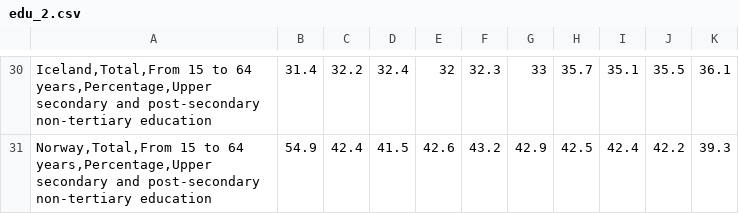
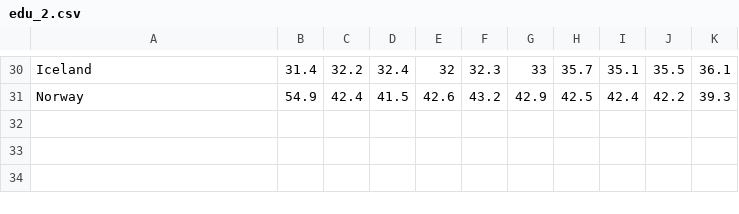
Before and after one commit to jakov-kavcic/APPR-2015-16, a CSV file: podatki/edu_2.csv, drawn as a sheet; only a part is shown, gaps mark what is left out; the diff covers the shown part only.

```diff
--- a/podatki/edu_2.csv
+++ b/podatki/edu_2.csv
@@ -30,2 +30,2 @@
-"Iceland,Total,From 15 to 64 years,Percentage,Upper secondary and post-secondary non-tertiary education ",31.4,32.2,32.4,32,32.3,33,35.7,35.1,35.5,36.1
-"Norway,Total,From 15 to 64 years,Percentage,Upper secondary and post-secondary non-tertiary education ",54.9,42.4,41.5,42.6,43.2,42.9,42.5,42.4,42.2,39.3
+"Iceland",31.4,32.2,32.4,32,32.3,33,35.7,35.1,35.5,36.1
+"Norway",54.9,42.4,41.5,42.6,43.2,42.9,42.5,42.4,42.2,39.3
```
Also changed, not shown: 27 edited cells elsewhere in this file, podatki/edu_1.csv, podatki/edu_3.csv, 8 other files.
